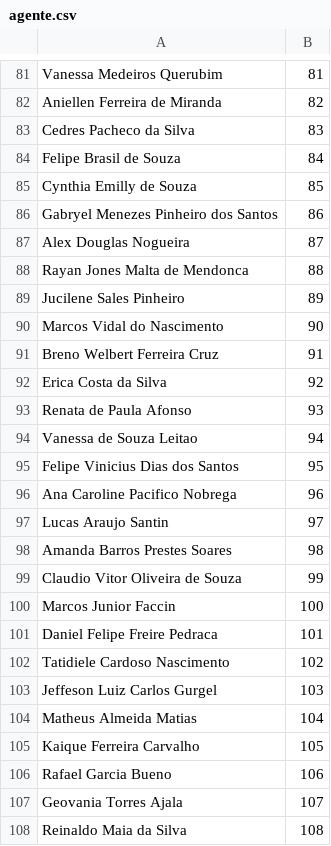
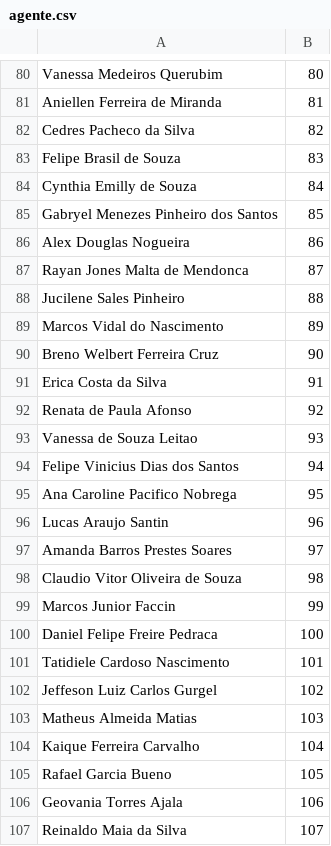
Before and after one commit to aprovados3/cadastro-reserva-ro, a CSV file: agente.csv, drawn as a sheet; only a part is shown, gaps mark what is left out; the diff covers the shown part only.

```diff
--- a/agente.csv
+++ b/agente.csv
@@ -81,28 +80,28 @@
-"Vanessa Medeiros Querubim","81"
-"Aniellen Ferreira de Miranda","82"
-"Cedres Pacheco da Silva","83"
-"Felipe Brasil de Souza","84"
-"Cynthia Emilly de Souza","85"
-"Gabryel Menezes Pinheiro dos Santos","86"
-"Alex Douglas Nogueira","87"
-"Rayan Jones Malta de Mendonca","88"
-"Jucilene Sales Pinheiro","89"
-"Marcos Vidal do Nascimento","90"
-"Breno Welbert Ferreira Cruz","91"
-"Erica Costa da Silva","92"
-"Renata de Paula Afonso","93"
-"Vanessa de Souza Leitao","94"
-"Felipe Vinicius Dias dos Santos","95"
-"Ana Caroline Pacifico Nobrega","96"
-"Lucas Araujo Santin","97"
-"Amanda Barros Prestes Soares","98"
-"Claudio Vitor Oliveira de Souza","99"
-"Marcos Junior Faccin","100"
-"Daniel Felipe Freire Pedraca","101"
-"Tatidiele Cardoso Nascimento","102"
-"Jeffeson Luiz Carlos Gurgel","103"
-"Matheus Almeida Matias","104"
-"Kaique Ferreira Carvalho","105"
-"Rafael Garcia Bueno","106"
-"Geovania Torres Ajala","107"
-"Reinaldo Maia da Silva","108"
+"Vanessa Medeiros Querubim","80"
+"Aniellen Ferreira de Miranda","81"
+"Cedres Pacheco da Silva","82"
+"Felipe Brasil de Souza","83"
+"Cynthia Emilly de Souza","84"
+"Gabryel Menezes Pinheiro dos Santos","85"
+"Alex Douglas Nogueira","86"
+"Rayan Jones Malta de Mendonca","87"
+"Jucilene Sales Pinheiro","88"
+"Marcos Vidal do Nascimento","89"
+"Breno Welbert Ferreira Cruz","90"
+"Erica Costa da Silva","91"
+"Renata de Paula Afonso","92"
+"Vanessa de Souza Leitao","93"
+"Felipe Vinicius Dias dos Santos","94"
+"Ana Caroline Pacifico Nobrega","95"
+"Lucas Araujo Santin","96"
+"Amanda Barros Prestes Soares","97"
+"Claudio Vitor Oliveira de Souza","98"
+"Marcos Junior Faccin","99"
+"Daniel Felipe Freire Pedraca","100"
+"Tatidiele Cardoso Nascimento","101"
+"Jeffeson Luiz Carlos Gurgel","102"
+"Matheus Almeida Matias","103"
+"Kaique Ferreira Carvalho","104"
+"Rafael Garcia Bueno","105"
+"Geovania Torres Ajala","106"
+"Reinaldo Maia da Silva","107"
```
Also changed, not shown: 1 removed row and 121 edited cells elsewhere in this file.
